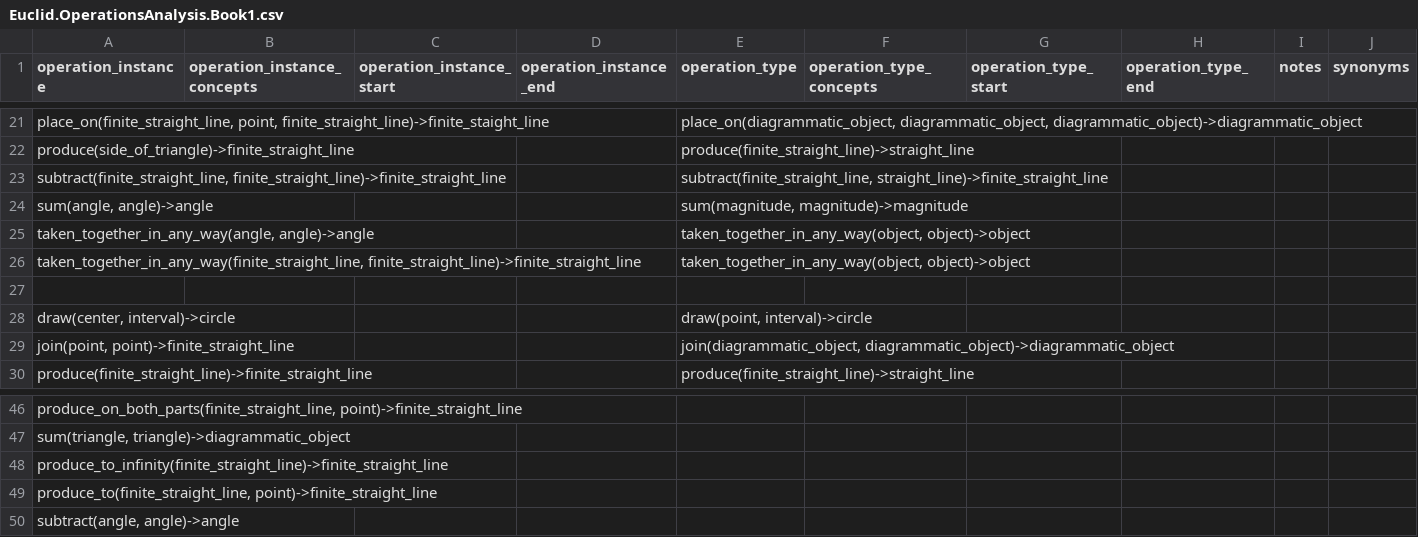
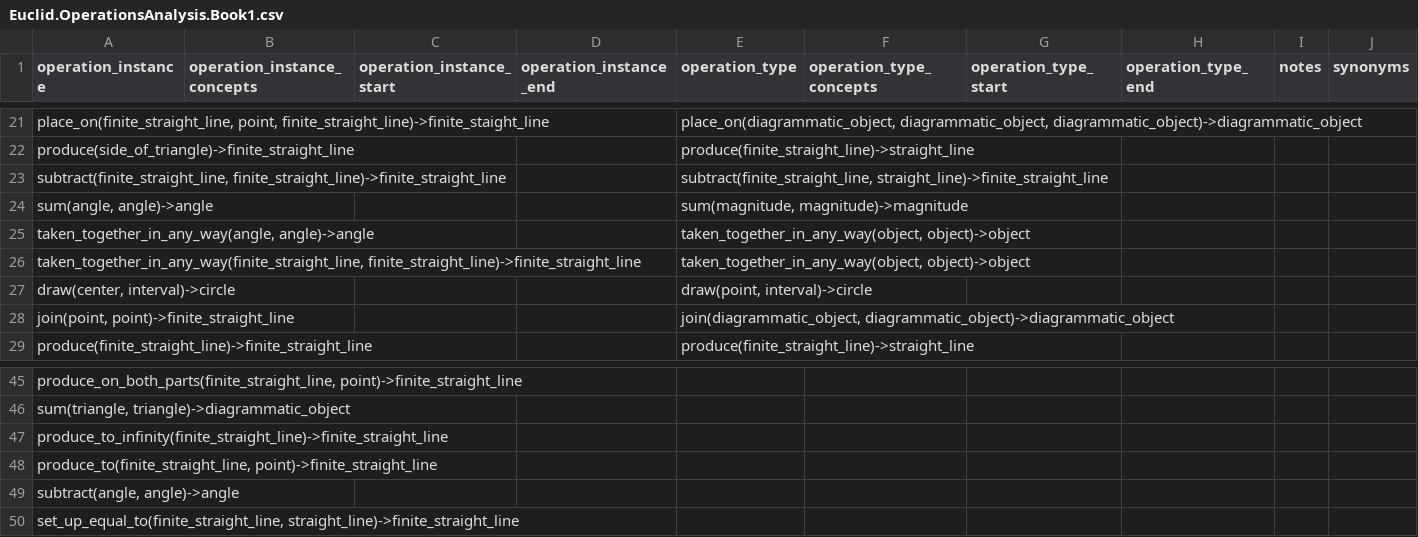
Before and after one commit to Mttbnchtt/ontology-and-proofs, a CSV file: ontologies/elements_book1/ontological_analysis/Euclid.OperationsAnalysis.Book1.csv, drawn as a sheet; only a part is shown, gaps mark what is left out.

Commit message:
Auto-commit at 2024-12-22 06:47:49; modified: ontologies/elements_book1/ontological_analysis/Euclid.OperationsAnalysis.Book1.csv

```diff
--- a/ontologies/elements_book1/ontological_analysis/Euclid.OperationsAnalysis.Book1.csv
+++ b/ontologies/elements_book1/ontological_analysis/Euclid.OperationsAnalysis.Book1.csv
@@ -26,3 +26,2 @@ produce(side_of_triangle)->finite_straight_line,,,,produce(finite_straight_line)
 "taken_together_in_any_way(finite_straight_line, finite_straight_line)->finite_straight_line",,,,"taken_together_in_any_way(object, object)->object",,,,,
-,,,,,,,,,
 "draw(center, interval)->circle",,,,"draw(point, interval)->circle",,,,,
@@ -50 +49,2 @@ produce_to_infinity(finite_straight_line)->finite_straight_line,,,,,,,,,
 "subtract(angle, angle)->angle",,,,,,,,,
+"set_up_equal_to(finite_straight_line, straight_line)->finite_straight_line",,,,,,,,,
```
